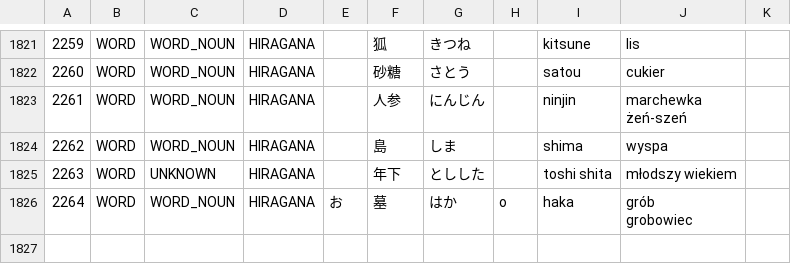
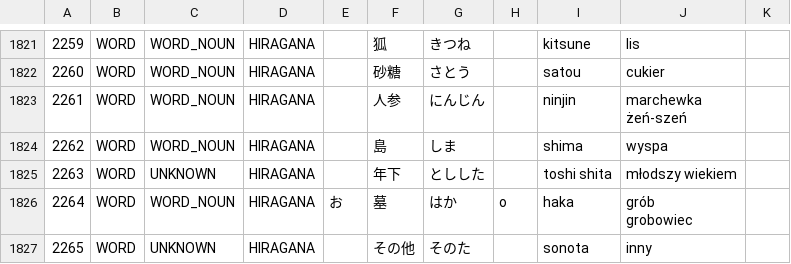
Before and after one commit to dedyk/JaponskiPomocnik, a CSV file: assets/word.csv, drawn as a sheet; only a part is shown, gaps mark what is left out; the diff names each change by its address in the sheet, - before the commit and + after, or states it on an @@ line.

```diff
--- a/assets/word.csv
+++ b/assets/word.csv
+row 1827: 2265 | WORD | UNKNOWN | HIRAGANA |  | その他 | そのた |  | sonota | inny
```
Also changed, not shown: assets/kanji.csv, 2 other files.
